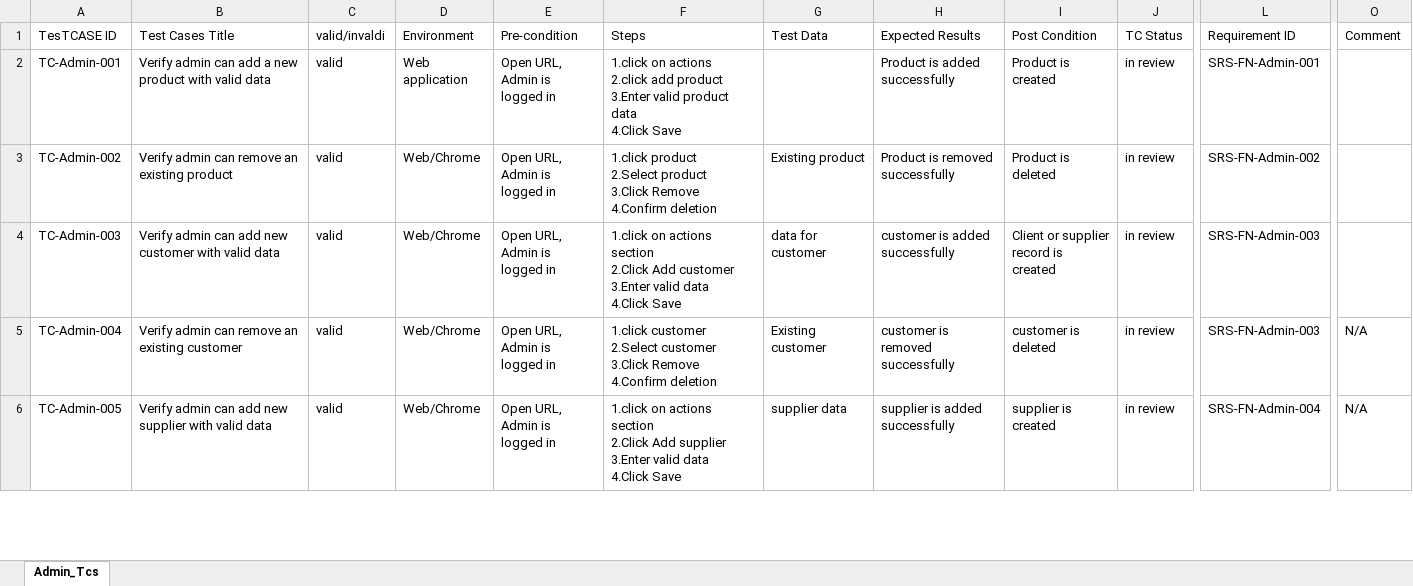
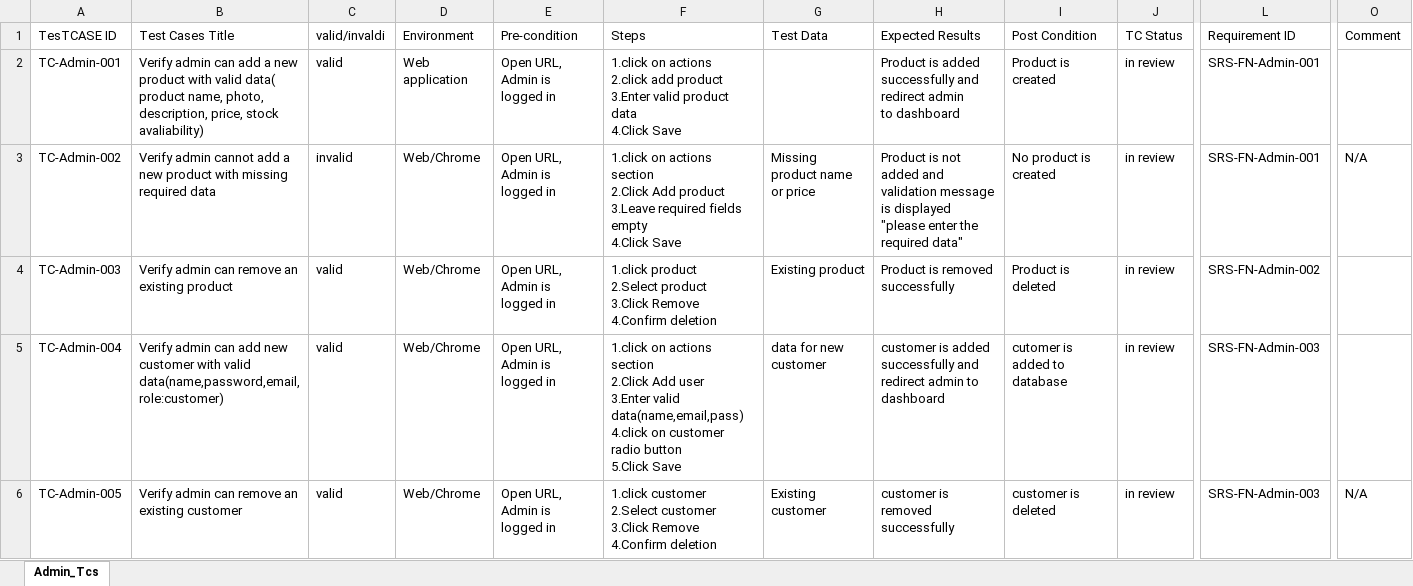
Before and after one commit to EL-Gohary1/Clothing-Web-Portal, an Excel workbook: TestCases_Docs/Admin_Tcs.xlsx, sheet Admin_Tcs, drawn as a sheet; only a part is shown, gaps mark what is left out; values as stored, in another font and other column widths than the file's, no cell formats; ↵ is a line break in a cell; the diff covers the shown part only; the diff names each change by its address in the sheet, - before the commit and + after, or states it on an @@ line.

Commit message:
test/Update Admin Test Cases

```diff
--- a/TestCases_Docs/Admin_Tcs.xlsx (sheet Admin_Tcs)
+++ b/TestCases_Docs/Admin_Tcs.xlsx (sheet Admin_Tcs)
-B2 (Test Cases Title): …with valid data
+B2 (Test Cases Title): …with valid data( product name, photo, description, price, stock avaliability)
-H2 (Expected Results): Product is added successfully
+H2 (Expected Results): Product is added successfully and redirect admin ↵ to dashboard
-B3 (Test Cases Title): Verify admin can remove an existing product
+B3 (Test Cases Title): Verify admin cannot add a new product with missing required data
-C3 (valid/invaldi): valid
+C3 (valid/invaldi): invalid
-F3 (Steps): 1.click product ↵ 2.Select product ↵ 3.Click Remove ↵ 4.Confirm deletion
+F3 (Steps): 1.click on actions section ↵ 2.Click Add product ↵ 3.Leave required fields empty ↵ 4.Click Save
-G3 (Test Data): Existing product
+G3 (Test Data): Missing product name or price
-H3 (Expected Results): Product is removed successfully
+H3 (Expected Results): Product is not added and validation message ↵ is displayed ↵ "please enter the required data"
-I3 (Post Condition): Product is deleted
+I3 (Post Condition): No product is created
-L3 (Requirement ID): SRS-FN-Admin-002
+L3 (Requirement ID): SRS-FN-Admin-001
-O3 (Comment): (empty)
+O3 (Comment): N/A
-B4 (Test Cases Title): …admin can add new customer with valid data
+B4 (Test Cases Title): …admin can remove an existing product
-F4 (Steps): 1.click on actions section ↵ 2.Click Add customer ↵ 3.Enter valid data ↵ 4.Click Save
+F4 (Steps): 1.click product ↵ 2.Select product ↵ 3.Click Remove ↵ 4.Confirm deletion
-G4 (Test Data): data for customer
+G4 (Test Data): Existing product
-H4 (Expected Results): customer is added successfully
+H4 (Expected Results): Product is removed successfully
-I4 (Post Condition): Client or supplier record is created
+I4 (Post Condition): Product is deleted
-L4 (Requirement ID): SRS-FN-Admin-003
+L4 (Requirement ID): SRS-FN-Admin-002
-B5 (Test Cases Title): …admin can remove an existing customer
+B5 (Test Cases Title): …admin can add new customer with valid data(name,password,email,role:customer)
-F5 (Steps): 1.click customer ↵ 2.Select customer ↵ 3.Click Remove ↵ 4.Confirm deletion
+F5 (Steps): 1.click on actions section ↵ 2.Click Add user ↵ 3.Enter valid data(name,email,pass) ↵ 4.click on customer radio button ↵ 5.Click Save
-G5 (Test Data): Existing customer
+G5 (Test Data): data for new customer
-H5 (Expected Results): customer is removed successfully
+H5 (Expected Results): customer is added successfully and redirect admin to dashboard
-I5 (Post Condition): customer is deleted
+I5 (Post Condition): cutomer is added to database
-O5 (Comment): N/A
+O5 (Comment): (empty)
-B6 (Test Cases Title): …admin can add new supplier with valid data
+B6 (Test Cases Title): …admin can remove an existing customer
-F6 (Steps): 1.click on actions section ↵ 2.Click Add supplier ↵ 3.Enter valid data ↵ 4.Click Save
+F6 (Steps): 1.click customer ↵ 2.Select customer ↵ 3.Click Remove ↵ 4.Confirm deletion
-G6 (Test Data): supplier data
+G6 (Test Data): Existing customer
-H6 (Expected Results): supplier is added successfully
+H6 (Expected Results): customer is removed successfully
-I6 (Post Condition): supplier is created
+I6 (Post Condition): customer is deleted
-L6 (Requirement ID): SRS-FN-Admin-004
+L6 (Requirement ID): SRS-FN-Admin-003
```
Also changed, not shown: 3 removed rows and 103 edited cells elsewhere in this sheet, cell formats.
